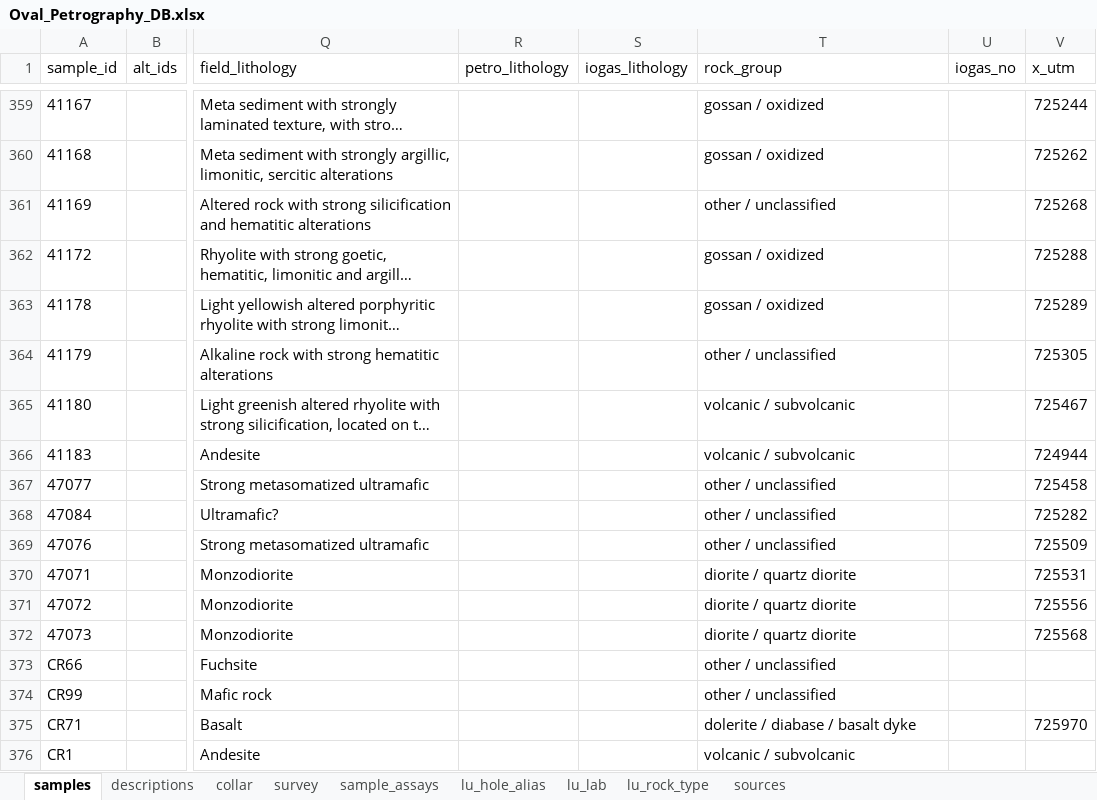
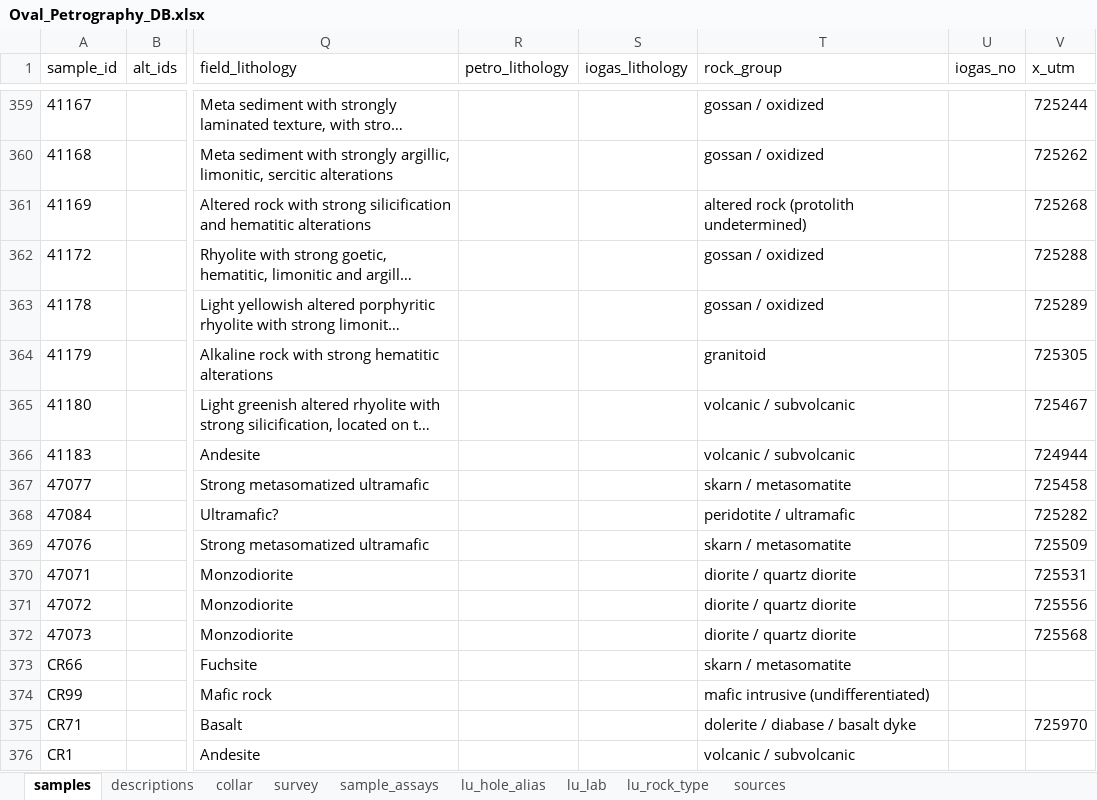
Before and after one commit to ganboldl358-blip/Jargal, an Excel workbook: database/Oval_Petrography_DB.xlsx, sheet samples, drawn as a sheet; only a part is shown, gaps mark what is left out; long unchanged cells end in …; values as stored, in another font and other column widths than the file's, no borders; the diff covers the shown part only; the diff names each change by its address in the sheet, - before the commit and + after, or states it on an @@ line.

```diff
--- a/database/Oval_Petrography_DB.xlsx (sheet samples)
+++ b/database/Oval_Petrography_DB.xlsx (sheet samples)
-T361 (rock_group): other / unclassified
+T361 (rock_group): altered rock (protolith undetermined)
-T364 (rock_group): other / unclassified
+T364 (rock_group): granitoid
-T367 (rock_group): other / unclassified
+T367 (rock_group): skarn / metasomatite
-T368 (rock_group): other / unclassified
+T368 (rock_group): peridotite / ultramafic
-T369 (rock_group): other / unclassified
+T369 (rock_group): skarn / metasomatite
-T373 (rock_group): other / unclassified
+T373 (rock_group): skarn / metasomatite
-T374 (rock_group): other / unclassified
+T374 (rock_group): mafic intrusive (undifferentiated)
```
Also changed, not shown: 19 added rows and 89 edited cells elsewhere in this sheet, sheet descriptions, sheet lu_rock_type, sheet sources, sheet lu_lab, sheet lu_hole_alias, sheet survey, 1 more sheet, 12 other files.
